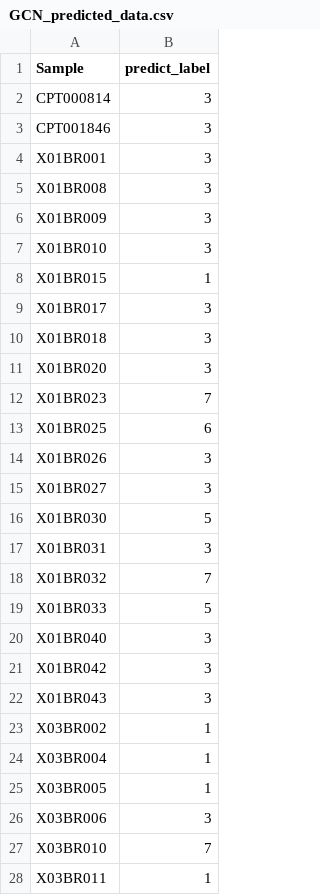
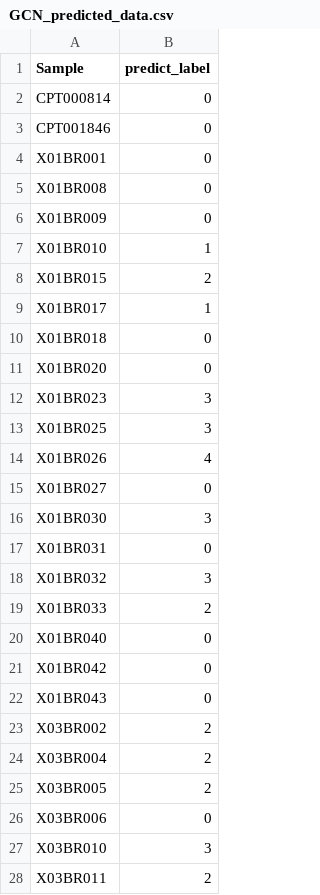
Before and after one commit to kris96tian/MOmics_thesis, a CSV file: METHODS/MoGCN/Analysis_BRData_2/GCN_predicted_data.csv, drawn as a sheet; only a part is shown; the diff covers the shown part only.

```diff
--- a/METHODS/MoGCN/Analysis_BRData_2/GCN_predicted_data.csv
+++ b/METHODS/MoGCN/Analysis_BRData_2/GCN_predicted_data.csv
@@ -1,28 +1,28 @@
 Sample,predict_label
-CPT000814,3
-CPT001846,3
-X01BR001,3
-X01BR008,3
-X01BR009,3
-X01BR010,3
-X01BR015,1
-X01BR017,3
-X01BR018,3
-X01BR020,3
-X01BR023,7
-X01BR025,6
-X01BR026,3
-X01BR027,3
-X01BR030,5
-X01BR031,3
-X01BR032,7
-X01BR033,5
-X01BR040,3
-X01BR042,3
-X01BR043,3
-X03BR002,1
-X03BR004,1
-X03BR005,1
-X03BR006,3
-X03BR010,7
-X03BR011,1
+CPT000814,0
+CPT001846,0
+X01BR001,0
+X01BR008,0
+X01BR009,0
+X01BR010,1
+X01BR015,2
+X01BR017,1
+X01BR018,0
+X01BR020,0
+X01BR023,3
+X01BR025,3
+X01BR026,4
+X01BR027,0
+X01BR030,3
+X01BR031,0
+X01BR032,3
+X01BR033,2
+X01BR040,0
+X01BR042,0
+X01BR043,0
+X03BR002,2
+X03BR004,2
+X03BR005,2
+X03BR006,0
+X03BR010,3
+X03BR011,2
```
Also changed, not shown: 8 edited cells elsewhere in this file, 1 other file.
